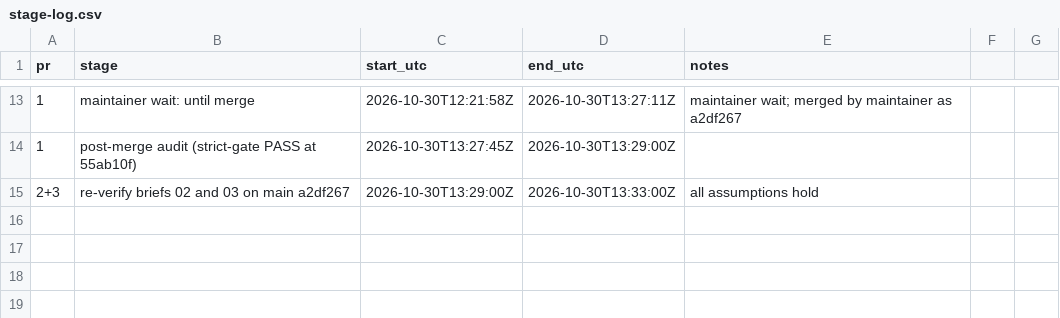
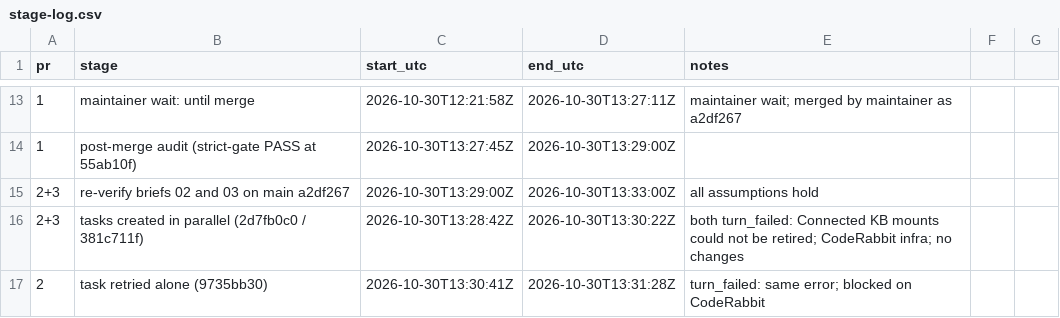
Before and after one commit to coderabbit-demo/mmani-shopping-cart-speckit, a CSV file: docs/stage-log.csv, drawn as a sheet; only a part is shown, gaps mark what is left out; the diff names each change by its address in the sheet, - before the commit and + after, or states it on an @@ line.

```diff
--- a/docs/stage-log.csv
+++ b/docs/stage-log.csv
+row 16: 2+3 | tasks created in parallel (2d7fb0c0 / 381c711f) | 2026-10-30T13:28:42Z | 2026-10-30T13:30:22Z | both turn_failed: Connected KB mounts could not be retired; CodeRabbit infra; no changes
+row 17: 2 | task retried alone (9735bb30) | 2026-10-30T13:30:41Z | 2026-10-30T13:31:28Z | turn_failed: same error; blocked on CodeRabbit
```
